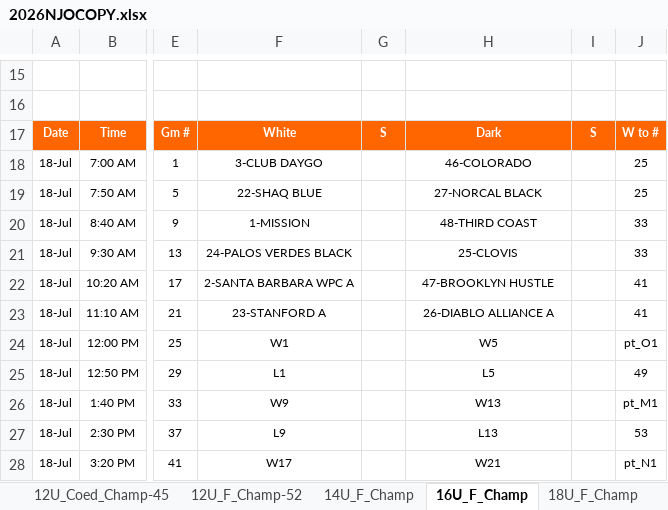
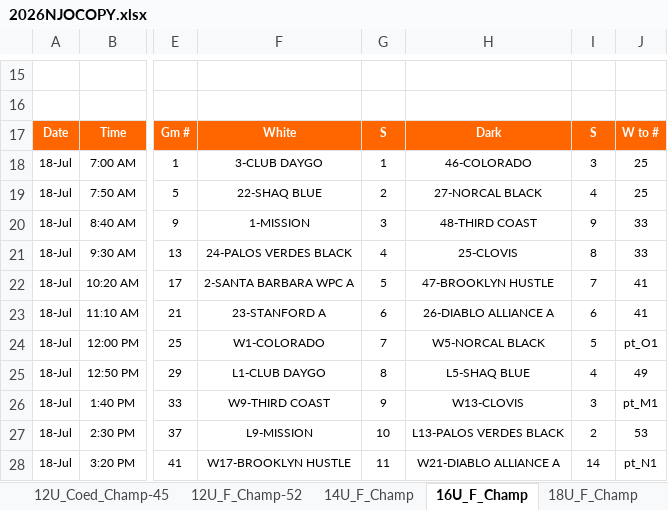
Before and after one commit to MilesLi15413/excel_script, an Excel workbook: 2026NJOCOPY.xlsx, sheet 16U_F_Champ, drawn as a sheet; only a part is shown, gaps mark what is left out; values as stored, in another font and other column widths than the file's, no borders; the diff covers the shown part only; the diff names each change by its address in the sheet, - before the commit and + after, or states it on an @@ line.

```diff
--- a/2026NJOCOPY.xlsx (sheet 16U_F_Champ)
+++ b/2026NJOCOPY.xlsx (sheet 16U_F_Champ)
-G18: (empty)
+G18: 1
-I18: (empty)
+I18: 3
-G19: (empty)
+G19: 2
-I19: (empty)
+I19: 4
-G20: (empty)
+G20: 3
-I20: (empty)
+I20: 9
-G21: (empty)
+G21: 4
-I21: (empty)
+I21: 8
-G22: (empty)
+G22: 5
-I22: (empty)
+I22: 7
-G23: (empty)
+G23: 6
-I23: (empty)
+I23: 6
-F24: W1
+F24: W1-COLORADO
-G24: (empty)
+G24: 7
-H24: W5
+H24: W5-NORCAL BLACK
-I24: (empty)
+I24: 5
-F25: L1
+F25: L1-CLUB DAYGO
-G25: (empty)
+G25: 8
-H25: L5
+H25: L5-SHAQ BLUE
-I25: (empty)
+I25: 4
-F26: W9
+F26: W9-THIRD COAST
-G26: (empty)
+G26: 9
-H26: W13
+H26: W13-CLOVIS
-I26: (empty)
+I26: 3
-F27: L9
+F27: L9-MISSION
-G27: (empty)
+G27: 10
-H27: L13
+H27: L13-PALOS VERDES BLACK
-I27: (empty)
+I27: 2
-F28: W17
+F28: W17-BROOKLYN HUSTLE
-G28: (empty)
+G28: 11
-H28: W21
+H28: W21-DIABLO ALLIANCE A
-I28: (empty)
+I28: 14
```
Also changed, not shown: 10 added rows, 10 removed rows and 266 edited cells elsewhere in this sheet, sheet 18U_F_Champ, 1 other file.
